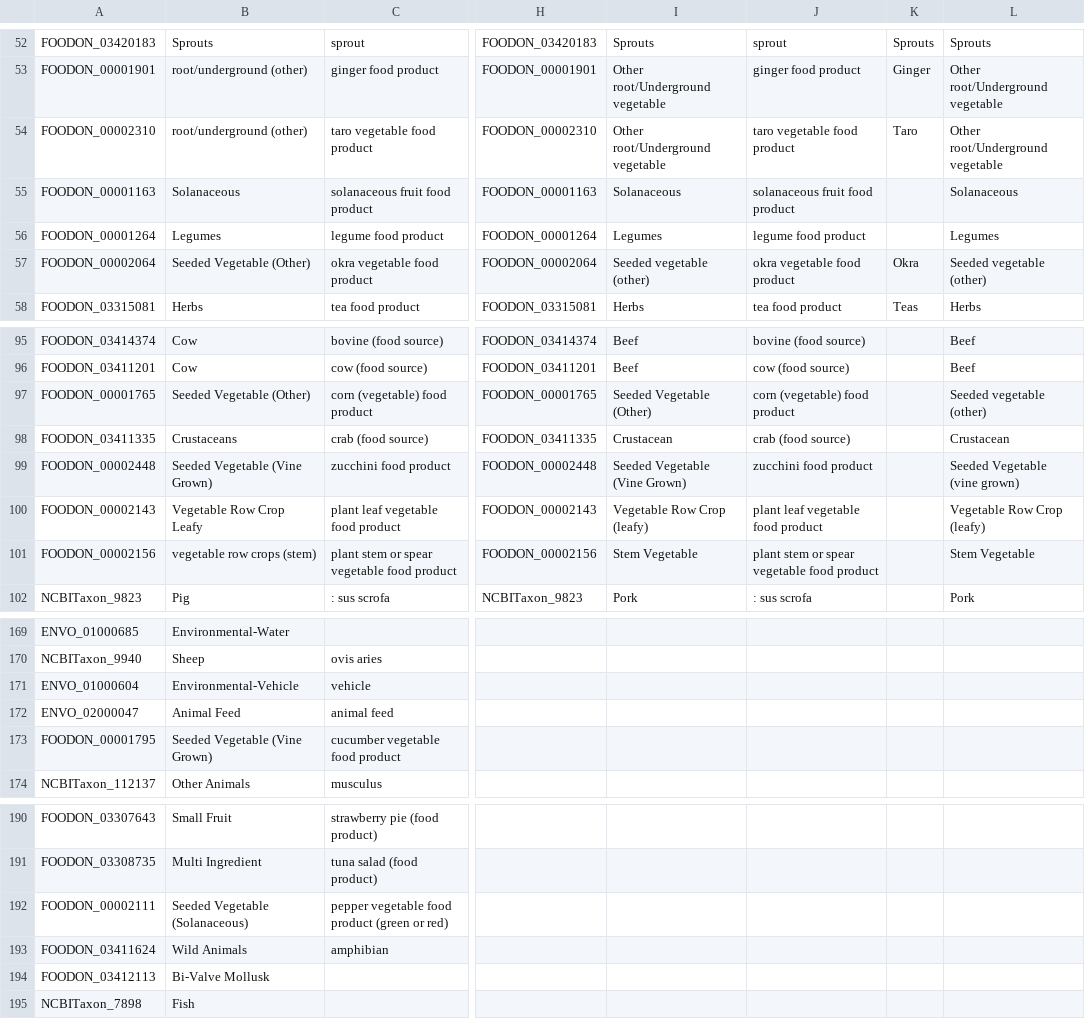
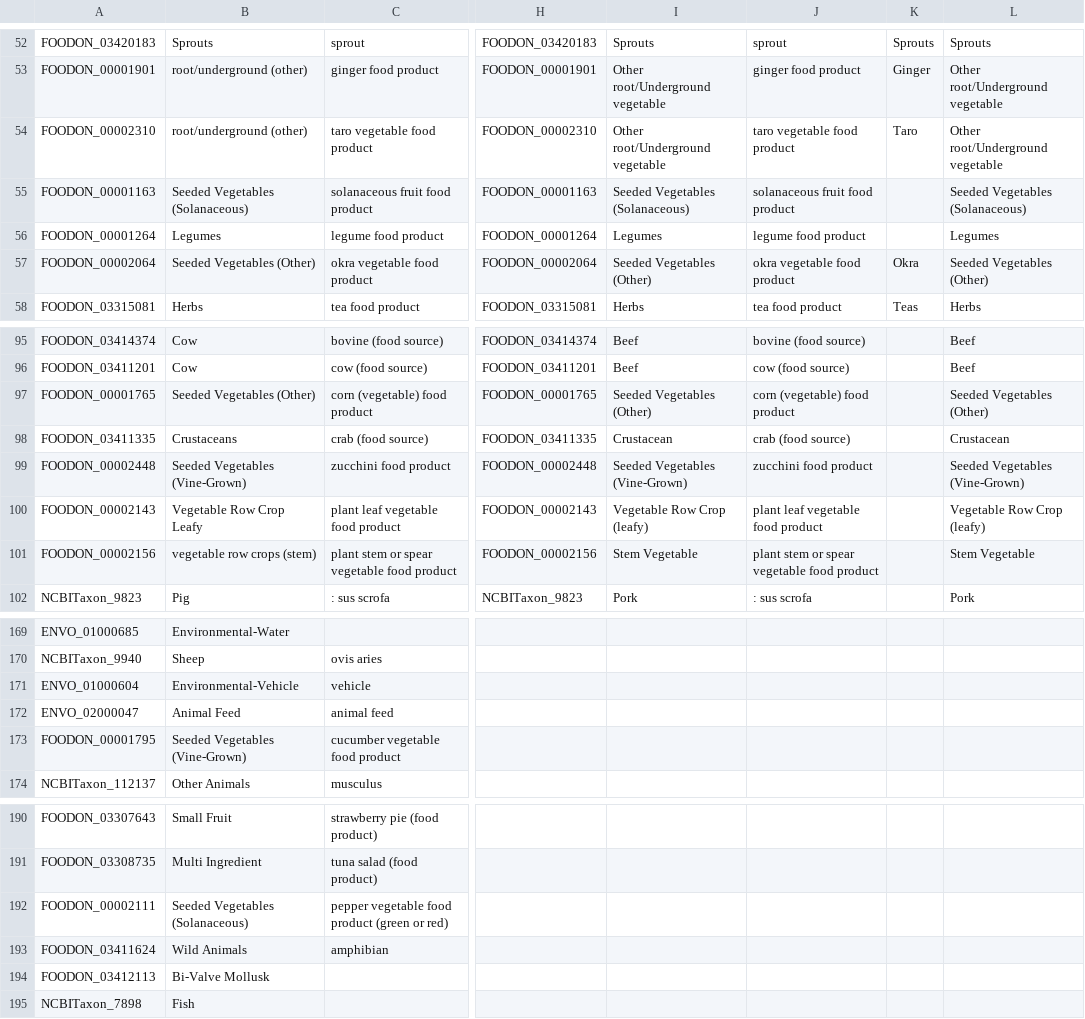
Before and after one commit to cidgoh/LexMapr, a CSV file: lexmapr/resources/ifsac-labels.csv, drawn as a sheet; only a part is shown, gaps mark what is left out; the diff names each change by its address in the sheet, - before the commit and + after, or states it on an @@ line.

Commit message:
Update resources

```diff
--- a/lexmapr/resources/ifsac-labels.csv
+++ b/lexmapr/resources/ifsac-labels.csv
-B55: Solanaceous
+B55: Seeded Vegetables (Solanaceous)
-I55: Solanaceous
+I55: Seeded Vegetables (Solanaceous)
-L55: Solanaceous
+L55: Seeded Vegetables (Solanaceous)
-B57: Seeded Vegetable (Other)
+B57: Seeded Vegetables (Other)
-I57: Seeded vegetable (other)
+I57: Seeded Vegetables (Other)
-L57: Seeded vegetable (other)
+L57: Seeded Vegetables (Other)
-B97: Seeded Vegetable (Other)
+B97: Seeded Vegetables (Other)
-I97: Seeded Vegetable (Other)
+I97: Seeded Vegetables (Other)
-L97: Seeded vegetable (other)
+L97: Seeded Vegetables (Other)
-B99: Seeded Vegetable (Vine Grown)
+B99: Seeded Vegetables (Vine-Grown)
-I99: Seeded Vegetable (Vine Grown)
+I99: Seeded Vegetables (Vine-Grown)
-L99: Seeded Vegetable (vine grown)
+L99: Seeded Vegetables (Vine-Grown)
-B173: Seeded Vegetable (Vine Grown)
+B173: Seeded Vegetables (Vine-Grown)
-B192: Seeded Vegetable (Solanaceous)
+B192: Seeded Vegetables (Solanaceous)
```
Also changed, not shown: lexmapr/resources/ifsac-default.csv, lexmapr/resources/ifsac-refinement.csv.
